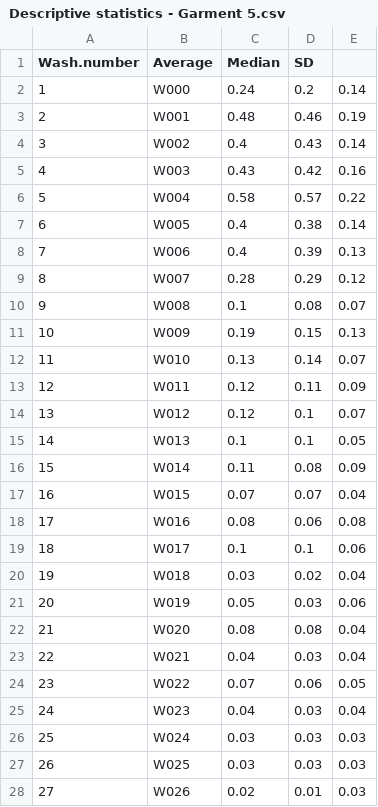
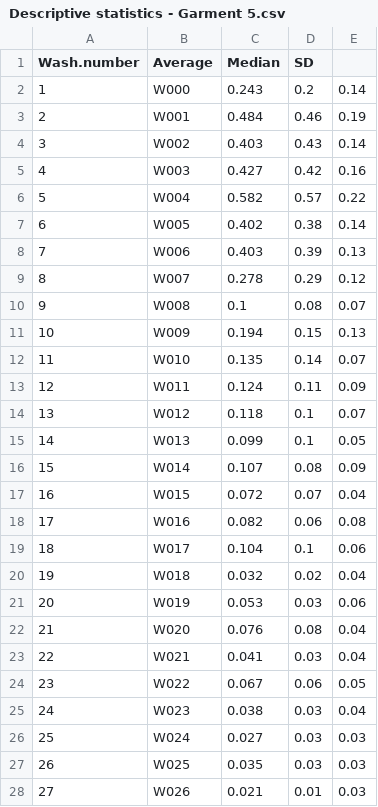
Before and after one commit to LRCFS/Fibre-Evidence_Shedding_washing-activities, a CSV file: Results/Descriptive statistics - Garment 5.csv, drawn as a sheet; only a part is shown; the diff covers the shown part only.

```diff
--- a/Results/Descriptive statistics - Garment 5.csv
+++ b/Results/Descriptive statistics - Garment 5.csv
@@ -1,28 +1,28 @@
 "Wash.number","Average","Median","SD"
-"1","W000",0.24,0.2,0.14
-"2","W001",0.48,0.46,0.19
-"3","W002",0.4,0.43,0.14
-"4","W003",0.43,0.42,0.16
-"5","W004",0.58,0.57,0.22
-"6","W005",0.4,0.38,0.14
-"7","W006",0.4,0.39,0.13
-"8","W007",0.28,0.29,0.12
+"1","W000",0.243,0.2,0.14
+"2","W001",0.484,0.46,0.19
+"3","W002",0.403,0.43,0.14
+"4","W003",0.427,0.42,0.16
+"5","W004",0.582,0.57,0.22
+"6","W005",0.402,0.38,0.14
+"7","W006",0.403,0.39,0.13
+"8","W007",0.278,0.29,0.12
 "9","W008",0.1,0.08,0.07
-"10","W009",0.19,0.15,0.13
-"11","W010",0.13,0.14,0.07
-"12","W011",0.12,0.11,0.09
-"13","W012",0.12,0.1,0.07
-"14","W013",0.1,0.1,0.05
-"15","W014",0.11,0.08,0.09
-"16","W015",0.07,0.07,0.04
-"17","W016",0.08,0.06,0.08
-"18","W017",0.1,0.1,0.06
-"19","W018",0.03,0.02,0.04
-"20","W019",0.05,0.03,0.06
-"21","W020",0.08,0.08,0.04
-"22","W021",0.04,0.03,0.04
-"23","W022",0.07,0.06,0.05
-"24","W023",0.04,0.03,0.04
-"25","W024",0.03,0.03,0.03
-"26","W025",0.03,0.03,0.03
-"27","W026",0.02,0.01,0.03
+"10","W009",0.194,0.15,0.13
+"11","W010",0.135,0.14,0.07
+"12","W011",0.124,0.11,0.09
+"13","W012",0.118,0.1,0.07
+"14","W013",0.099,0.1,0.05
+"15","W014",0.107,0.08,0.09
+"16","W015",0.072,0.07,0.04
+"17","W016",0.082,0.06,0.08
+"18","W017",0.104,0.1,0.06
+"19","W018",0.032,0.02,0.04
+"20","W019",0.053,0.03,0.06
+"21","W020",0.076,0.08,0.04
+"22","W021",0.041,0.03,0.04
+"23","W022",0.067,0.06,0.05
+"24","W023",0.038,0.03,0.04
+"25","W024",0.027,0.03,0.03
+"26","W025",0.035,0.03,0.03
+"27","W026",0.021,0.01,0.03
```
Also changed, not shown: 23 edited cells elsewhere in this file, Results/Descriptive statistics - Garment 1.csv, Results/Descriptive statistics - Garment 2.csv, 27 other files.
